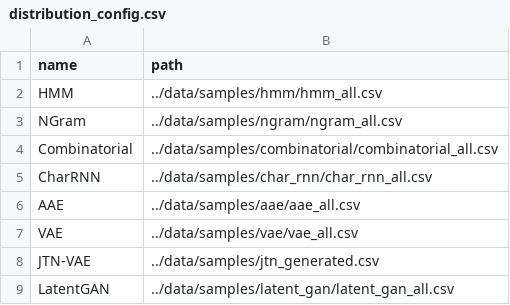
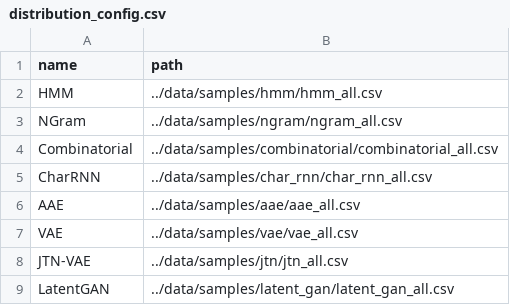
Before and after one commit to molecularsets/moses, a CSV file: scripts/distribution_config.csv, drawn as a sheet.

```diff
--- a/scripts/distribution_config.csv
+++ b/scripts/distribution_config.csv
@@ -7,3 +7,3 @@ AAE,../data/samples/aae/aae_all.csv
 VAE,../data/samples/vae/vae_all.csv
-JTN-VAE,../data/samples/jtn_generated.csv
+JTN-VAE,../data/samples/jtn/jtn_all.csv
 LatentGAN,../data/samples/latent_gan/latent_gan_all.csv
```
Also changed, not shown: scripts/table_config.csv, 25 other files.
